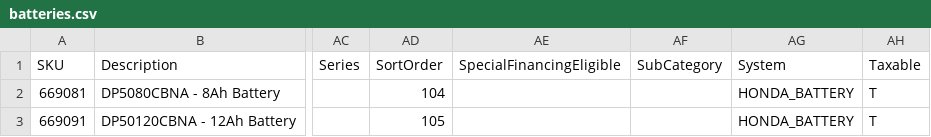
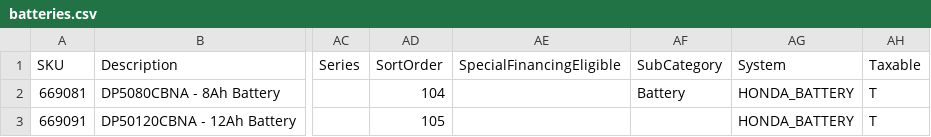
Before and after one commit to WestEndPower/westendpower-marketplace, a CSV file: brands/honda/data/batteries.csv, drawn as a sheet; only a part is shown, gaps mark what is left out; the diff names each change by its address in the sheet, - before the commit and + after, or states it on an @@ line.

```diff
--- a/brands/honda/data/batteries.csv
+++ b/brands/honda/data/batteries.csv
-AF2 (SubCategory): (empty)
+AF2 (SubCategory): Battery
```
Also changed, not shown: brands/honda/data/accessories.csv, brands/honda/data/attachments.csv, 12 other files.
